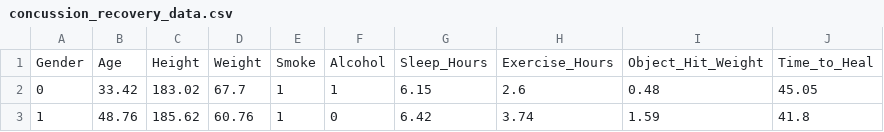
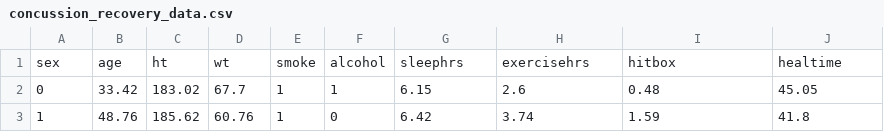
Before and after one commit to monke7769/MLConcussionsBackend, a CSV file: concussion_recovery_data.csv, drawn as a sheet; only a part is shown; removed rows and columns are numbered as before the commit, all else as after; the diff names each change by its address in the sheet, - before the commit and + after, or states it on an @@ line.

```diff
--- a/concussion_recovery_data.csv
+++ b/concussion_recovery_data.csv
-row 1: Gender | Age | Height | Weight | Smoke | Alcohol | Sleep_Hours | Exercise_Hours | Object_Hit_Weight | Time_to_Heal
+row 1: sex | age | ht | wt | smoke | alcohol | sleephrs | exercisehrs | hitbox | healtime
```
Also changed, not shown: 1 other file.
